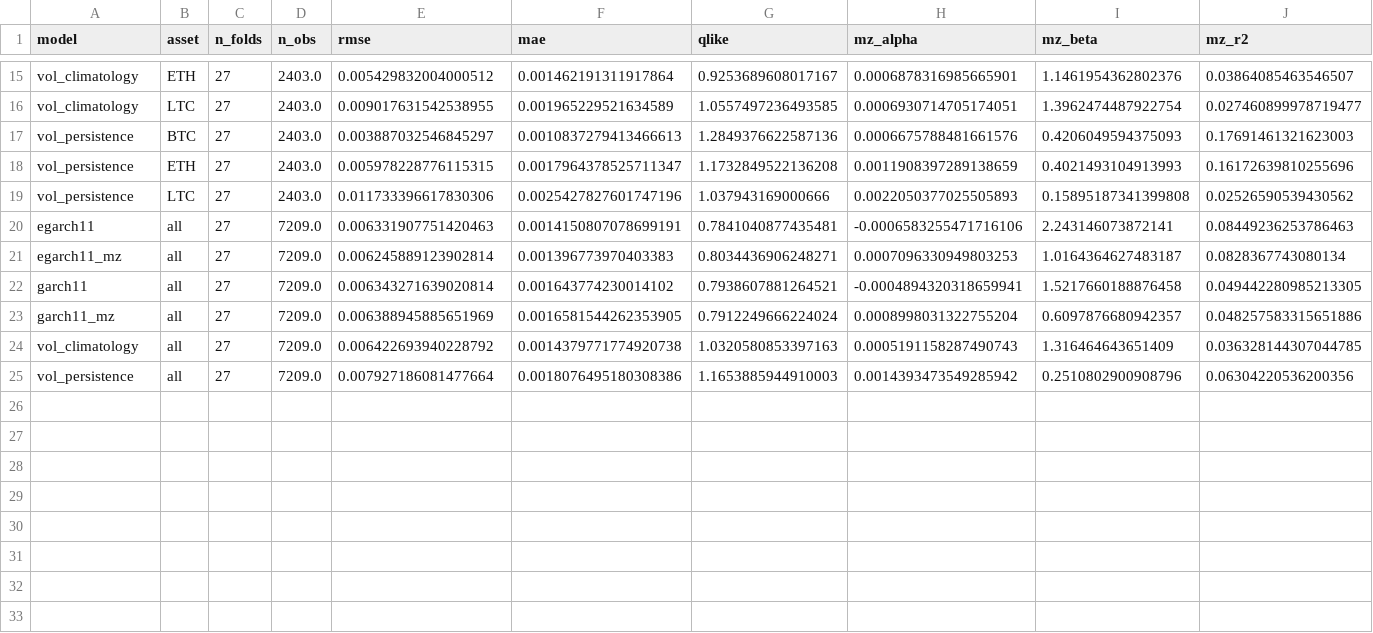
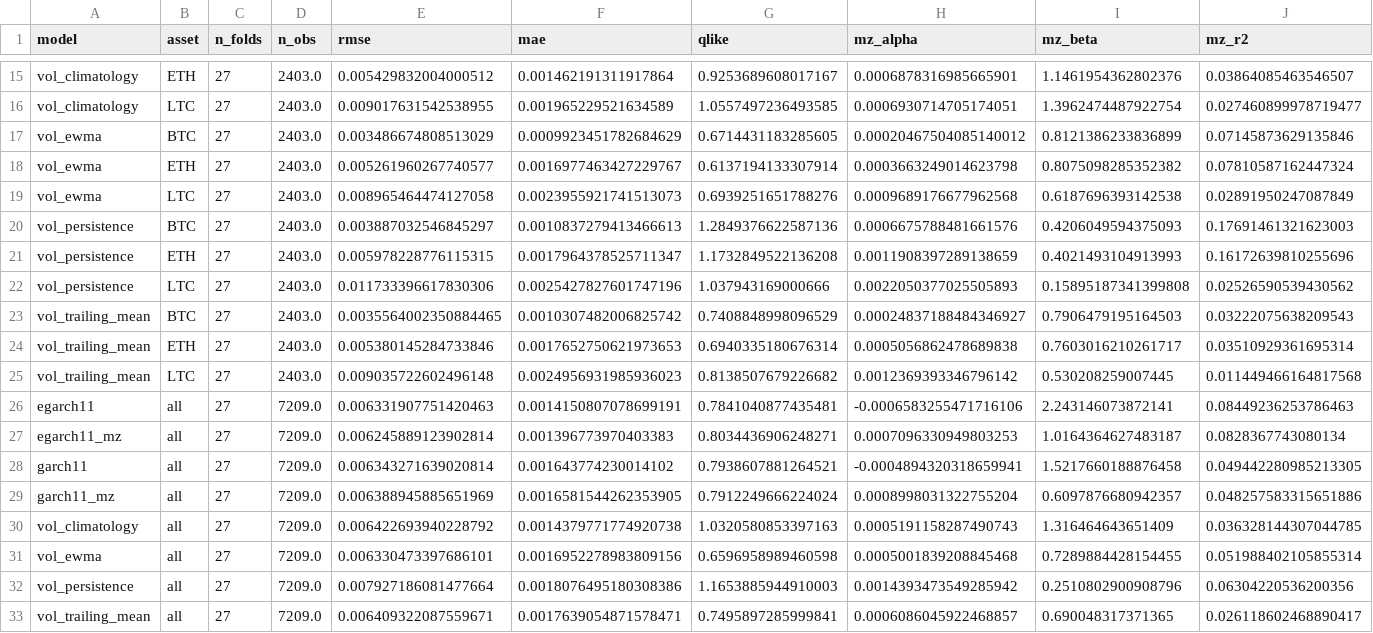
Before and after one commit to shamyantboda-gif/MachineLearningCrypto, a CSV file: reports/results/ab28c80127/per_asset.csv (was reports/results/015429d904/per_asset.csv), drawn as a sheet; only a part is shown, gaps mark what is left out; rows hold the shown columns only; the diff names each change by its address in the sheet, - before the commit and + after, or states it on an @@ line.

```diff
--- a/reports/results/015429d904/per_asset.csv
+++ b/reports/results/ab28c80127/per_asset.csv
+row 17: vol_ewma | BTC | 27 | 2403.0 | 0.003486674808513029 | 0.0009923451782684629 | 0.6714431183285605 | 0.00020467504085140012 | 0.8121386233836899 | 0.07145873629135846
+row 18: vol_ewma | ETH | 27 | 2403.0 | 0.005261960267740577 | 0.0016977463427229767 | 0.6137194133307914 | 0.0003663249014623798 | 0.8075098285352382 | 0.07810587162447324
+row 19: vol_ewma | LTC | 27 | 2403.0 | 0.008965464474127058 | 0.0023955921741513073 | 0.6939251651788276 | 0.0009689176677962568 | 0.6187696393142538 | 0.02891950247087849
+row 23: vol_trailing_mean | BTC | 27 | 2403.0 | 0.0035564002350884465 | 0.0010307482006825742 | 0.7408848998096529 | 0.00024837188484346927 | 0.7906479195164503 | 0.03222075638209543
+row 24: vol_trailing_mean | ETH | 27 | 2403.0 | 0.005380145284733846 | 0.0017652750621973653 | 0.6940335180676314 | 0.0005056862478689838 | 0.7603016210261717 | 0.03510929361695314
+row 25: vol_trailing_mean | LTC | 27 | 2403.0 | 0.009035722602496148 | 0.0024956931985936023 | 0.8138507679226682 | 0.0012369393346796142 | 0.530208259007445 | 0.011449466164817568
+row 31: vol_ewma | all | 27 | 7209.0 | 0.006330473397686101 | 0.0016952278983809156 | 0.6596958989460598 | 0.0005001839208845468 | 0.7289884428154455 | 0.051988402105855314
+row 33: vol_trailing_mean | all | 27 | 7209.0 | 0.006409322087559671 | 0.0017639054871578471 | 0.7495897285999841 | 0.0006086045922468857 | 0.690048317371365 | 0.026118602468890417
```
Also changed, not shown: reports/results/runs.csv, 17 other files.
